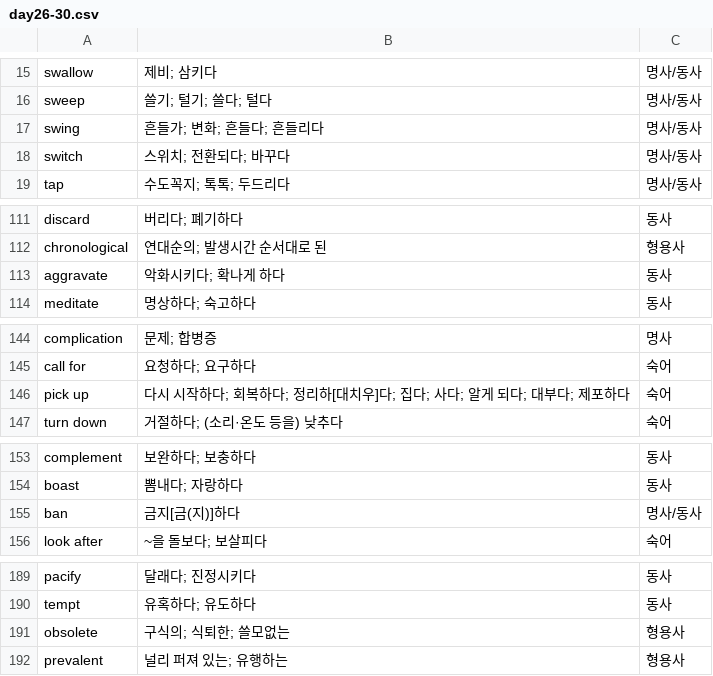
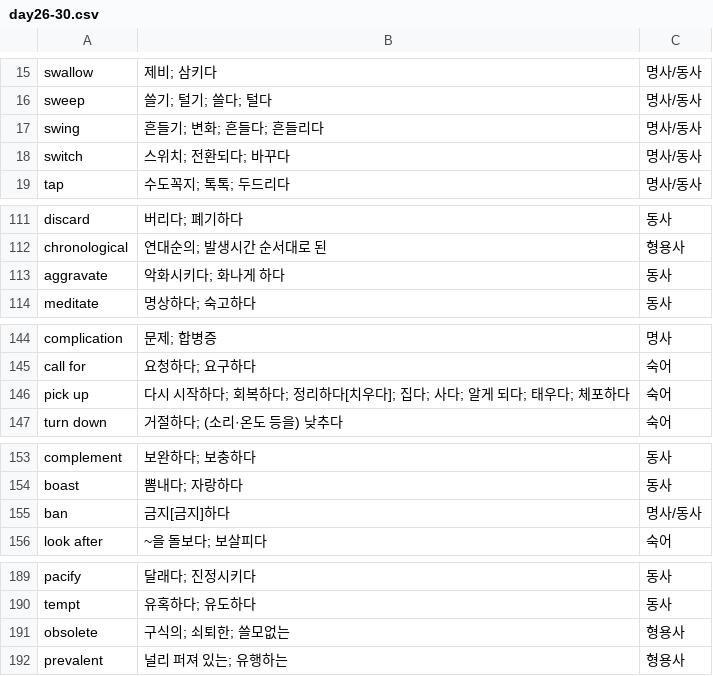
Before and after one commit to gharm555/english-voca, a CSV file: day26-30.csv, drawn as a sheet; only a part is shown, gaps mark what is left out; the diff covers the shown part only.

```diff
--- a/day26-30.csv
+++ b/day26-30.csv
@@ -16,3 +16,3 @@
 "sweep","쓸기; 털기; 쓸다; 털다","명사/동사"
-"swing","흔들가; 변화; 흔들다; 흔들리다","명사/동사"
+"swing","흔들기; 변화; 흔들다; 흔들리다","명사/동사"
 "switch","스위치; 전환되다; 바꾸다","명사/동사"
@@ -112,3 +112,3 @@
 "chronological","연대순의; 발생시간 순서대로 된","형용사"
-"aggravate","악화시키다; 확나게 하다","동사"
+"aggravate","악화시키다; 화나게 하다","동사"
 "meditate","명상하다; 숙고하다","동사"
@@ -145,3 +145,3 @@
 "call for","요청하다; 요구하다","숙어"
-"pick up","다시 시작하다; 회복하다; 정리하[대치우]다; 집다; 사다; 알게 되다; 대부다; 제포하다","숙어"
+"pick up","다시 시작하다; 회복하다; 정리하다[치우다]; 집다; 사다; 알게 되다; 태우다; 체포하다","숙어"
 "turn down","거절하다; (소리·온도 등을) 낮추다","숙어"
@@ -154,3 +154,3 @@
 "boast","뽐내다; 자랑하다","동사"
-"ban","금지[금(지)]하다","명사/동사"
+"ban","금지[금지]하다","명사/동사"
 "look after","~을 돌보다; 보살피다","숙어"
@@ -190,3 +190,3 @@
 "tempt","유혹하다; 유도하다","동사"
-"obsolete","구식의; 식퇴한; 쓸모없는","형용사"
+"obsolete","구식의; 쇠퇴한; 쓸모없는","형용사"
 "prevalent","널리 퍼져 있는; 유행하는","형용사"
```
Also changed, not shown: 73 edited cells elsewhere in this file.
